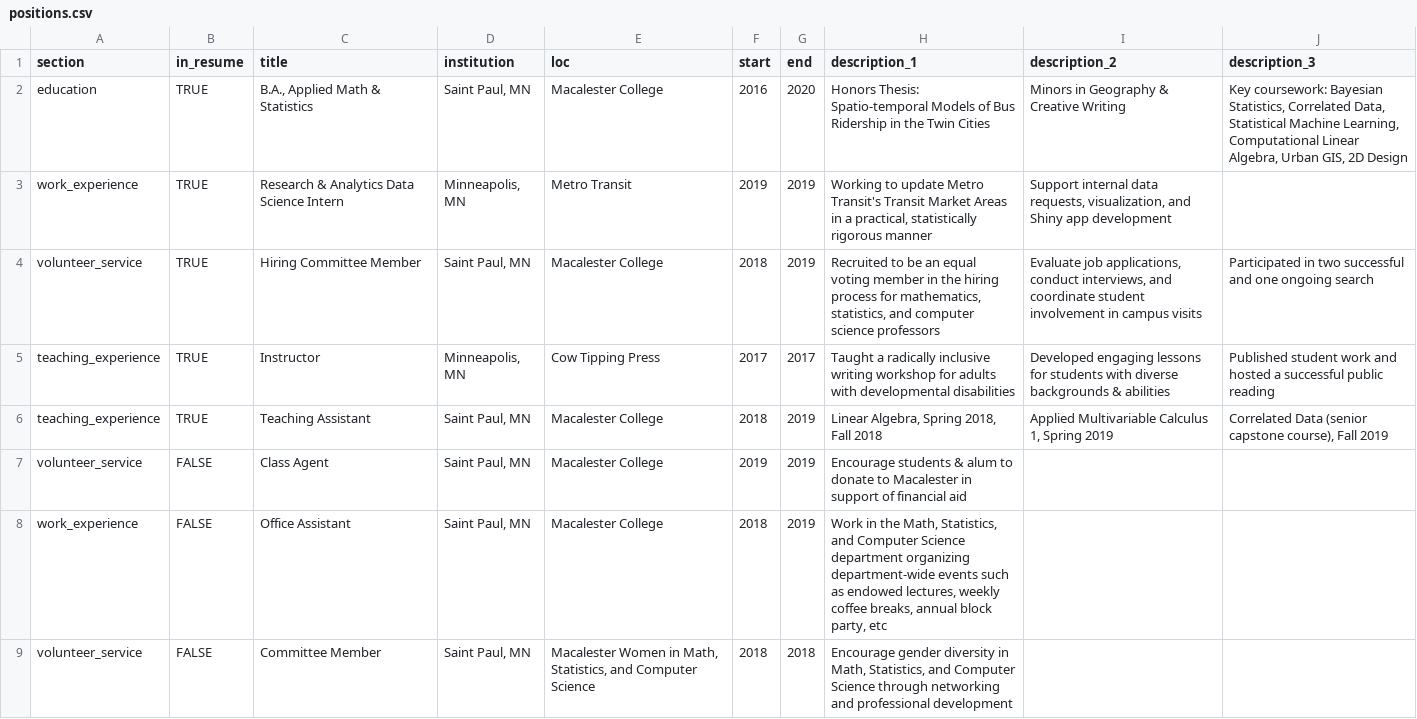
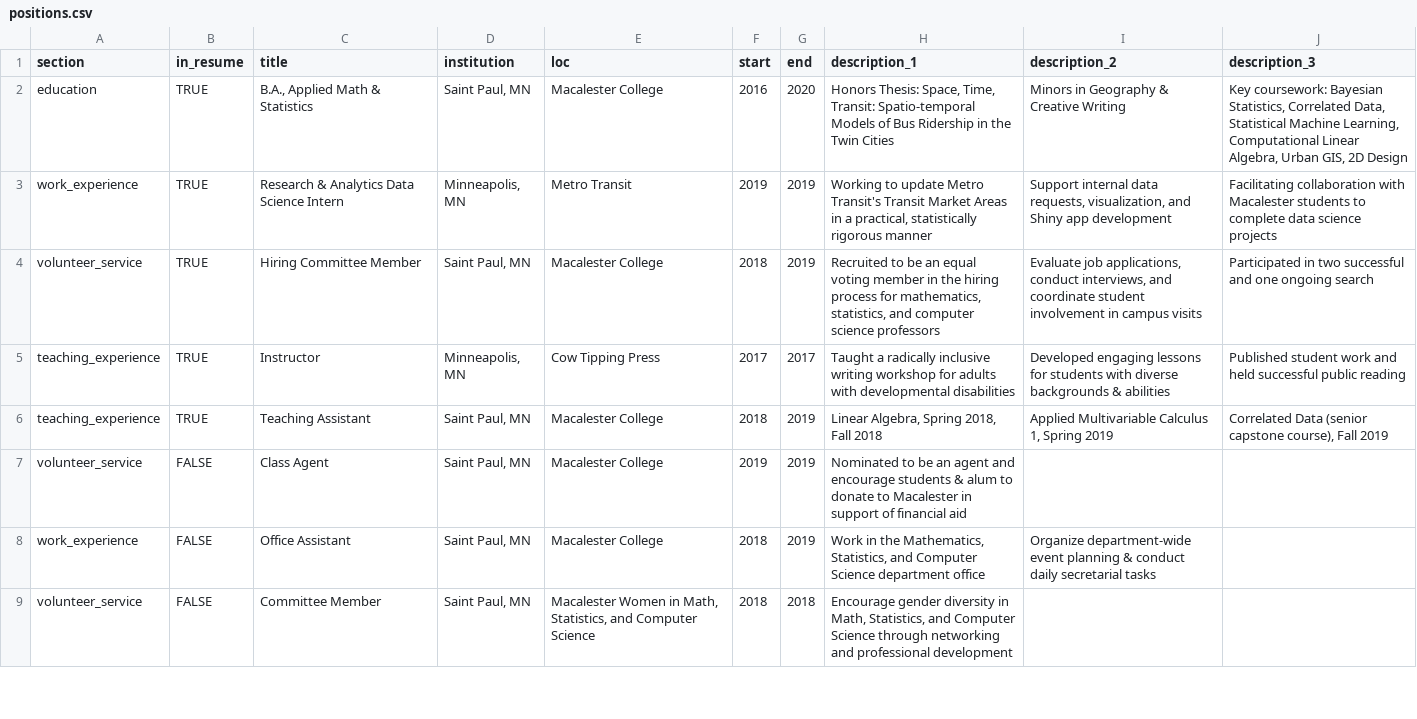
Before and after one commit to ravenmcknight/cv, a CSV file: positions.csv, drawn as a sheet; only a part is shown; the diff covers the shown part only.

```diff
--- a/positions.csv
+++ b/positions.csv
@@ -1,9 +1,9 @@
 section,in_resume,title,institution,loc,start,end,description_1,description_2,description_3
-education,TRUE,"B.A., Applied Math & Statistics","Saint Paul, MN",Macalester College,2016,2020,Honors Thesis: Spatio-temporal Models of Bus Ridership in the Twin Cities,Minors in Geography & Creative Writing,"Key coursework: Bayesian Statistics, Correlated Data, Statistical Machine Learning, Computational Linear Algebra, Urban GIS,  2D Design"
-work_experience,TRUE,Research & Analytics Data Science Intern,"Minneapolis, MN",Metro Transit,2019,2019,"Working to update Metro Transit's Transit Market Areas in a practical, statistically rigorous manner","Support internal data requests, visualization, and Shiny app development",
+education,TRUE,"B.A., Applied Math & Statistics","Saint Paul, MN",Macalester College,2016,2020,"Honors Thesis: Space, Time, Transit: Spatio-temporal Models of Bus Ridership in the Twin Cities",Minors in Geography & Creative Writing,"Key coursework: Bayesian Statistics, Correlated Data, Statistical Machine Learning, Computational Linear Algebra, Urban GIS,  2D Design"
+work_experience,TRUE,Research & Analytics Data Science Intern,"Minneapolis, MN",Metro Transit,2019,2019,"Working to update Metro Transit's Transit Market Areas in a practical, statistically rigorous manner","Support internal data requests, visualization, and Shiny app development",Facilitating collaboration with Macalester students to complete data science projects
 volunteer_service,TRUE,Hiring Committee Member,"Saint Paul, MN",Macalester College,2018,2019,"Recruited to be an equal voting member in the hiring process for mathematics, statistics, and computer science professors","Evaluate job applications, conduct interviews, and coordinate student involvement in campus visits",Participated in two successful and one ongoing search
-teaching_experience,TRUE,Instructor,"Minneapolis, MN",Cow Tipping Press,2017,2017,Taught a radically inclusive writing workshop for adults with developmental disabilities,Developed engaging lessons for students with diverse backgrounds & abilities,Published student work and hosted a successful public reading
+teaching_experience,TRUE,Instructor,"Minneapolis, MN",Cow Tipping Press,2017,2017,Taught a radically inclusive writing workshop for adults with developmental disabilities,Developed engaging lessons for students with diverse backgrounds & abilities,Published student work and held successful public reading
 teaching_experience,TRUE,Teaching Assistant,"Saint Paul, MN",Macalester College,2018,2019,"Linear Algebra, Spring 2018, Fall 2018","Applied Multivariable Calculus 1, Spring 2019","Correlated Data (senior capstone course), Fall 2019"
-volunteer_service,FALSE,Class Agent,"Saint Paul, MN",Macalester College,2019,2019,Encourage students & alum to donate to Macalester in support of financial aid,,
-work_experience,FALSE,Office Assistant,"Saint Paul, MN",Macalester College,2018,2019,"Work in the Math, Statistics, and Computer Science department organizing department-wide events such as endowed lectures, weekly coffee breaks, annual block party, etc",,
+volunteer_service,FALSE,Class Agent,"Saint Paul, MN",Macalester College,2019,2019,Nominated to be an agent and encourage students & alum to donate to Macalester in support of financial aid,,
+work_experience,FALSE,Office Assistant,"Saint Paul, MN",Macalester College,2018,2019,"Work in the Mathematics, Statistics, and Computer Science department office",Organize department-wide event planning & conduct daily secretarial tasks,
 volunteer_service,FALSE,Committee Member,"Saint Paul, MN","Macalester Women in Math, Statistics, and Computer Science",2018,2018,"Encourage gender diversity in Math, Statistics, and Computer Science through networking and professional development",,
```
Also changed, not shown: 1 added row and 13 edited cells elsewhere in this file, 7 other files.
